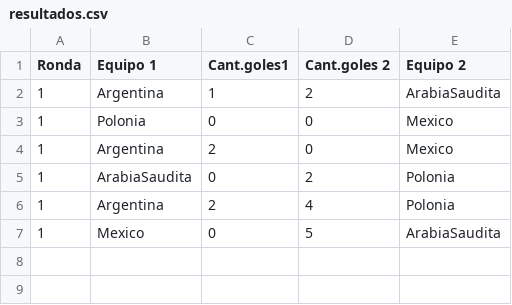
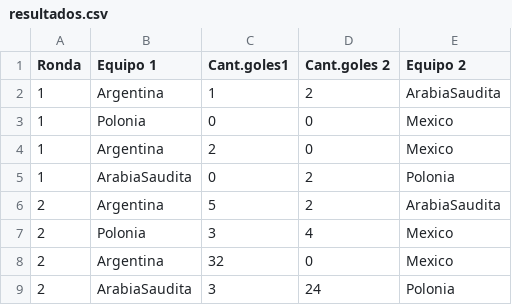
Before and after one commit to FernandoGutarra/TP_INTEGRADOR, a CSV file: target/classes/resultados.csv, drawn as a sheet.

```diff
--- a/target/classes/resultados.csv
+++ b/target/classes/resultados.csv
@@ -5,3 +5,5 @@
 1;ArabiaSaudita;0;2;Polonia
-1;Argentina;2;4;Polonia
-1;Mexico;0;5;ArabiaSaudita
+2;Argentina;5;2;ArabiaSaudita
+2;Polonia;3;4;Mexico
+2;Argentina;32;0;Mexico
+2;ArabiaSaudita;3;24;Polonia
```
Also changed, not shown: src/main/resources/resultados.csv, 10 other files.
